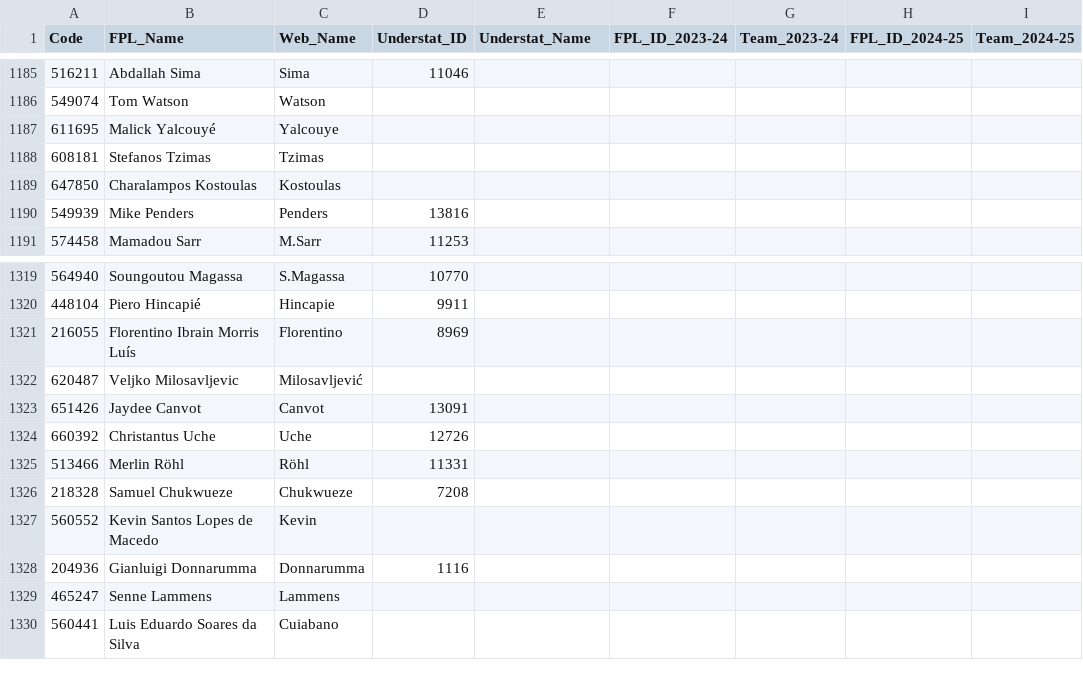
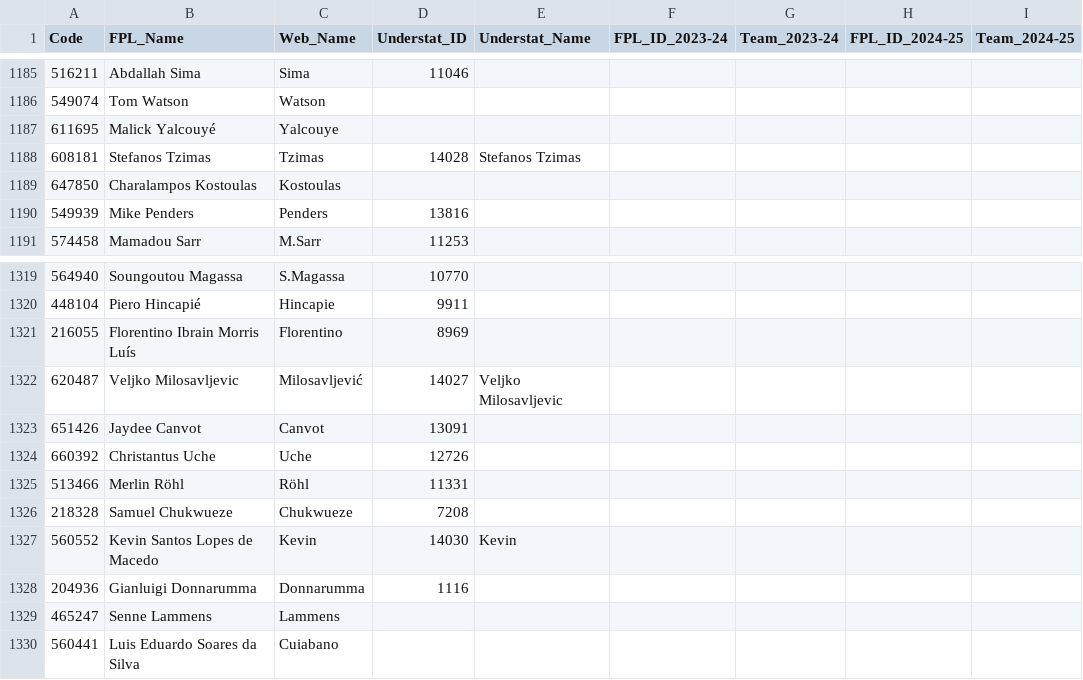
Before and after one commit to Jashior/fpl_code_understat_dict, a CSV file: code_dict.csv, drawn as a sheet; only a part is shown, gaps mark what is left out; the diff names each change by its address in the sheet, - before the commit and + after, or states it on an @@ line.

Commit message:
update csv

```diff
--- a/code_dict.csv
+++ b/code_dict.csv
-D1188 (Understat_ID): (empty)
+D1188 (Understat_ID): 14028
-E1188 (Understat_Name): (empty)
+E1188 (Understat_Name): Stefanos Tzimas
-D1322 (Understat_ID): (empty)
+D1322 (Understat_ID): 14027
-E1322 (Understat_Name): (empty)
+E1322 (Understat_Name): Veljko Milosavljevic
-D1327 (Understat_ID): (empty)
+D1327 (Understat_ID): 14030
-E1327 (Understat_Name): (empty)
+E1327 (Understat_Name): Kevin
```
